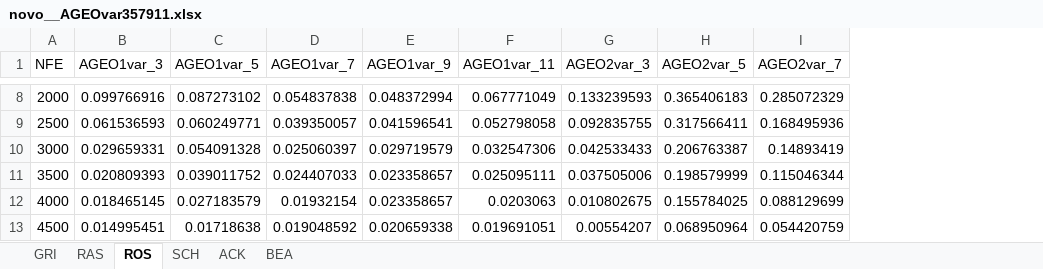
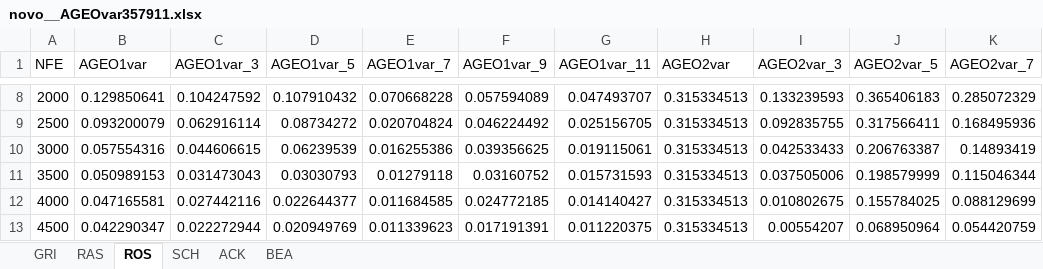
Before and after one commit to leobeckerdaluz/GEO_OptimizationAlgorithms, an Excel workbook: ExecucoesGerais/novo__AGEOvar357911.xlsx, sheet ROS, drawn as a sheet; only a part is shown, gaps mark what is left out; values as stored, in another font and other column widths than the file's, no borders; charts and pictures not drawn; addresses are those after the commit; the diff covers the shown part only; the diff names each change by its address in the sheet, - before the commit and + after, or states it on an @@ line.

```diff
--- a/ExecucoesGerais/novo__AGEOvar357911.xlsx (sheet ROS)
+++ b/ExecucoesGerais/novo__AGEOvar357911.xlsx (sheet ROS)
+column B (AGEO1var), rows 8-13: 0.129850641 | 0.093200079 | 0.057554316 | 0.050989153 | 0.047165581 | 0.042290347
+column H (AGEO2var), rows 8-13: all 0.315334513
-C8 (AGEO1var_3): 0.099766916
+C8 (AGEO1var_3): 0.104247592
-D8 (AGEO1var_5): 0.087273102
+D8 (AGEO1var_5): 0.107910432
-E8 (AGEO1var_7): 0.054837838
+E8 (AGEO1var_7): 0.070668228
-F8 (AGEO1var_9): 0.048372994
+F8 (AGEO1var_9): 0.057594089
-G8 (AGEO1var_11): 0.067771049
+G8 (AGEO1var_11): 0.047493707
-C9 (AGEO1var_3): 0.061536593
+C9 (AGEO1var_3): 0.062916114
-D9 (AGEO1var_5): 0.060249771
+D9 (AGEO1var_5): 0.08734272
-E9 (AGEO1var_7): 0.039350057
+E9 (AGEO1var_7): 0.020704824
-F9 (AGEO1var_9): 0.041596541
+F9 (AGEO1var_9): 0.046224492
-G9 (AGEO1var_11): 0.052798058
+G9 (AGEO1var_11): 0.025156705
-C10 (AGEO1var_3): 0.029659331
+C10 (AGEO1var_3): 0.044606615
-D10 (AGEO1var_5): 0.054091328
+D10 (AGEO1var_5): 0.06239539
-E10 (AGEO1var_7): 0.025060397
+E10 (AGEO1var_7): 0.016255386
-F10 (AGEO1var_9): 0.029719579
+F10 (AGEO1var_9): 0.039356625
-G10 (AGEO1var_11): 0.032547306
+G10 (AGEO1var_11): 0.019115061
-C11 (AGEO1var_3): 0.020809393
+C11 (AGEO1var_3): 0.031473043
-D11 (AGEO1var_5): 0.039011752
+D11 (AGEO1var_5): 0.03030793
-E11 (AGEO1var_7): 0.024407033
+E11 (AGEO1var_7): 0.01279118
-F11 (AGEO1var_9): 0.023358657
+F11 (AGEO1var_9): 0.03160752
-G11 (AGEO1var_11): 0.025095111
+G11 (AGEO1var_11): 0.015731593
-C12 (AGEO1var_3): 0.018465145
+C12 (AGEO1var_3): 0.027442116
-D12 (AGEO1var_5): 0.027183579
+D12 (AGEO1var_5): 0.022644377
-E12 (AGEO1var_7): 0.01932154
+E12 (AGEO1var_7): 0.011684585
-F12 (AGEO1var_9): 0.023358657
+F12 (AGEO1var_9): 0.024772185
-G12 (AGEO1var_11): 0.0203063
+G12 (AGEO1var_11): 0.014140427
-C13 (AGEO1var_3): 0.014995451
+C13 (AGEO1var_3): 0.022272944
-D13 (AGEO1var_5): 0.01718638
+D13 (AGEO1var_5): 0.020949769
-E13 (AGEO1var_7): 0.019048592
+E13 (AGEO1var_7): 0.011339623
-F13 (AGEO1var_9): 0.020659338
+F13 (AGEO1var_9): 0.017191391
-G13 (AGEO1var_11): 0.019691051
+G13 (AGEO1var_11): 0.011220375
```
Also changed, not shown: 9 added rows, 9 removed rows and 165 edited cells elsewhere in this sheet, sheet SCH, sheet ACK, sheet RAS, sheet GRI, sheet BEA, charts or pictures, ExecucoesGerais/PARAMETROSLIVRES2.xlsx, ExecucoesGerais/novo__AGEO2vsAGEOsreais_2_AGEO2var.xlsx, 20 other files.
